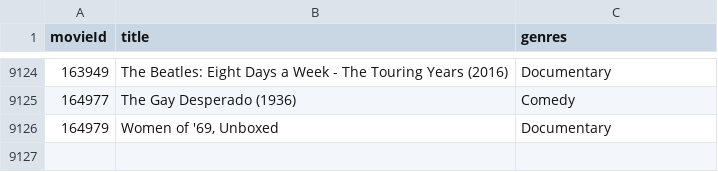
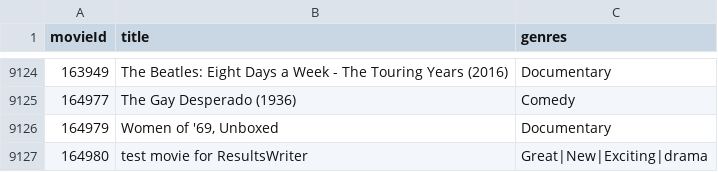
Before and after one commit to xennar/P2_recommender_system, a CSV file: Movie_Recommender/src/Database/movies.csv, drawn as a sheet; only a part is shown, gaps mark what is left out; the diff names each change by its address in the sheet, - before the commit and + after, or states it on an @@ line.

Commit message:
fixed tags writer

```diff
--- a/Movie_Recommender/src/Database/movies.csv
+++ b/Movie_Recommender/src/Database/movies.csv
+row 9127: 164980 | test movie for ResultsWriter | Great|New|Exciting|drama
```
Also changed, not shown: 10 other files.
